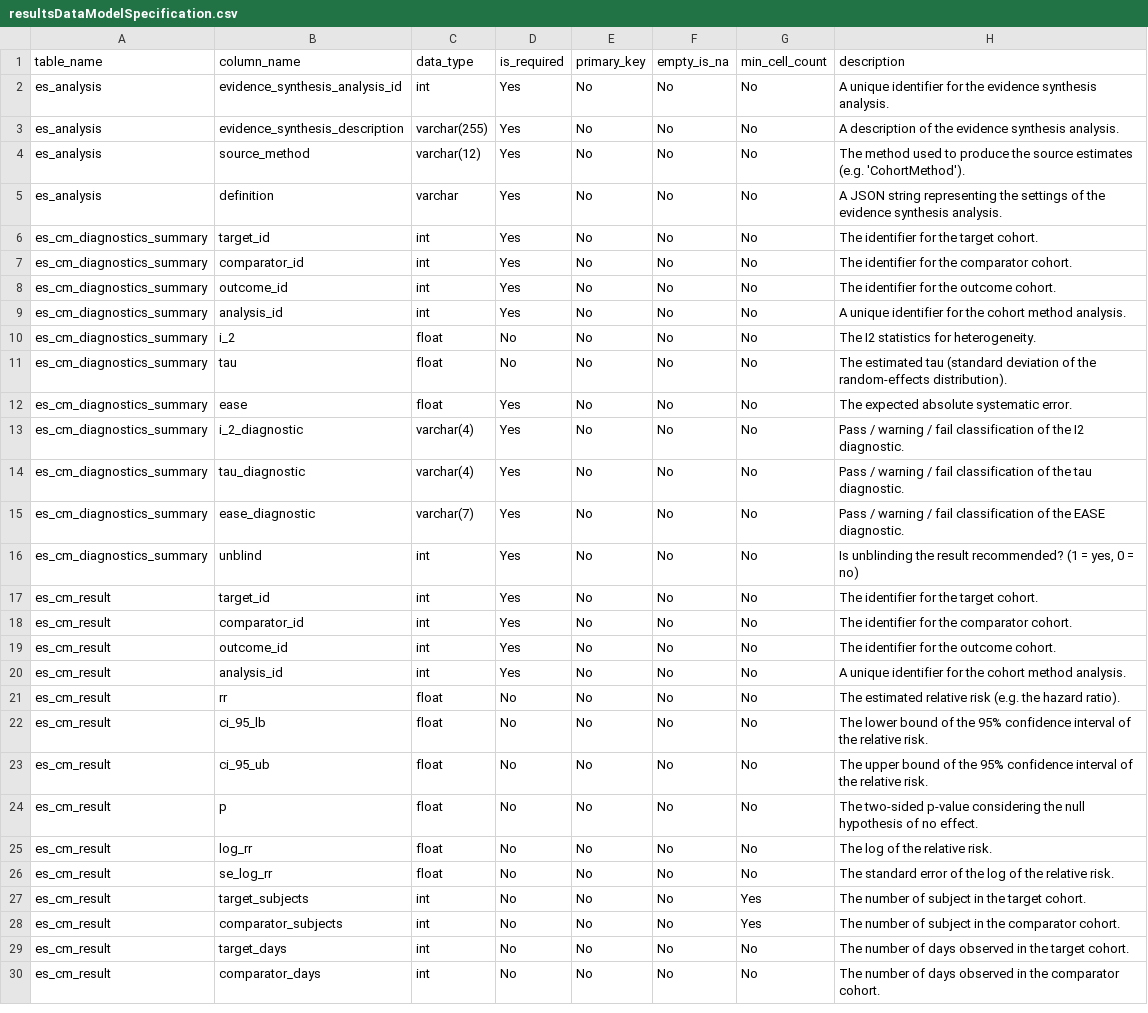
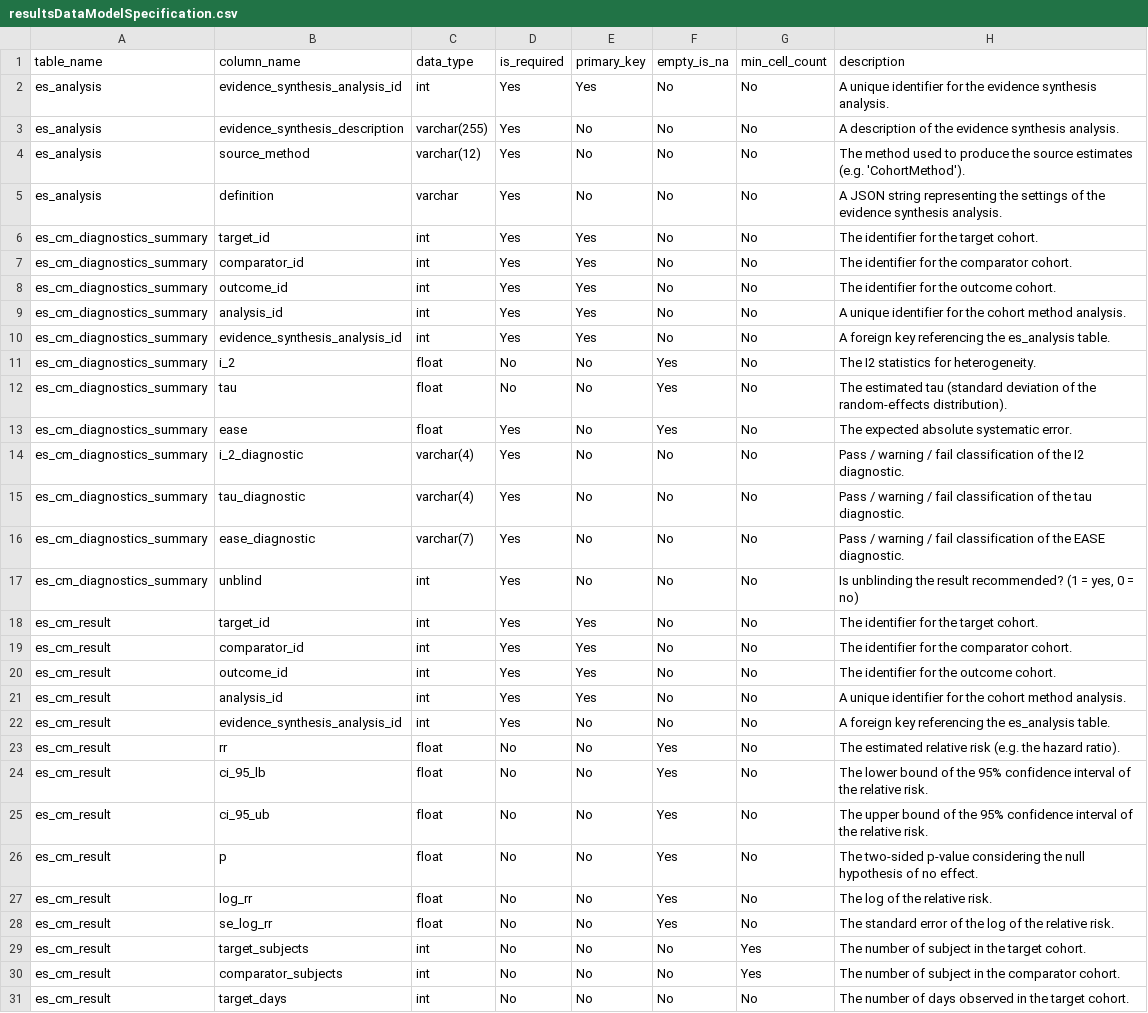
Before and after one commit to OHDSI/EvidenceSynthesisModule, a CSV file: resultsDataModelSpecification.csv, drawn as a sheet; only a part is shown; the shorter side is filled out with more unchanged rows; the diff covers the shown part only.

```diff
--- a/resultsDataModelSpecification.csv
+++ b/resultsDataModelSpecification.csv
@@ -1,3 +1,3 @@
 table_name,column_name,data_type,is_required,primary_key,empty_is_na,min_cell_count,description
-es_analysis,evidence_synthesis_analysis_id,int,Yes,No,No,No,A unique identifier for the evidence synthesis analysis.
+es_analysis,evidence_synthesis_analysis_id,int,Yes,Yes,No,No,A unique identifier for the evidence synthesis analysis.
 es_analysis,evidence_synthesis_description,varchar(255),Yes,No,No,No,A description of the evidence synthesis analysis.
@@ -5,9 +5,10 @@ es_analysis,source_method,varchar(12),Yes,No,No,No,The method used to produce th
 es_analysis,definition,varchar,Yes,No,No,No,A JSON string representing the settings of the evidence synthesis analysis.
-es_cm_diagnostics_summary,target_id,int,Yes,No,No,No,The identifier for the target cohort.
-es_cm_diagnostics_summary,comparator_id,int,Yes,No,No,No,The identifier for the comparator cohort.
-es_cm_diagnostics_summary,outcome_id,int,Yes,No,No,No,The identifier for the outcome cohort.
-es_cm_diagnostics_summary,analysis_id,int,Yes,No,No,No,A unique identifier for the cohort method analysis.
-es_cm_diagnostics_summary,i_2,float,No,No,No,No,The I2 statistics for heterogeneity.
-es_cm_diagnostics_summary,tau,float,No,No,No,No,The estimated tau (standard deviation of the random-effects distribution).
-es_cm_diagnostics_summary,ease,float,Yes,No,No,No,The expected absolute systematic error.
+es_cm_diagnostics_summary,target_id,int,Yes,Yes,No,No,The identifier for the target cohort.
+es_cm_diagnostics_summary,comparator_id,int,Yes,Yes,No,No,The identifier for the comparator cohort.
+es_cm_diagnostics_summary,outcome_id,int,Yes,Yes,No,No,The identifier for the outcome cohort.
+es_cm_diagnostics_summary,analysis_id,int,Yes,Yes,No,No,A unique identifier for the cohort method analysis.
+es_cm_diagnostics_summary,evidence_synthesis_analysis_id,int,Yes,Yes,No,No,A foreign key referencing the es_analysis table.
+es_cm_diagnostics_summary,i_2,float,No,No,Yes,No,The I2 statistics for heterogeneity.
+es_cm_diagnostics_summary,tau,float,No,No,Yes,No,The estimated tau (standard deviation of the random-effects distribution).
+es_cm_diagnostics_summary,ease,float,Yes,No,Yes,No,The expected absolute systematic error.
 es_cm_diagnostics_summary,i_2_diagnostic,varchar(4),Yes,No,No,No,Pass / warning / fail classification of the I2 diagnostic.
@@ -16,12 +17,13 @@ es_cm_diagnostics_summary,ease_diagnostic,varchar(7),Yes,No,No,No,Pass / warning
 es_cm_diagnostics_summary,unblind,int,Yes,No,No,No,"Is unblinding the result recommended? (1 = yes, 0 = no)"
-es_cm_result,target_id,int,Yes,No,No,No,The identifier for the target cohort.
-es_cm_result,comparator_id,int,Yes,No,No,No,The identifier for the comparator cohort.
-es_cm_result,outcome_id,int,Yes,No,No,No,The identifier for the outcome cohort.
-es_cm_result,analysis_id,int,Yes,No,No,No,A unique identifier for the cohort method analysis.
-es_cm_result,rr,float,No,No,No,No,The estimated relative risk (e.g. the hazard ratio).
-es_cm_result,ci_95_lb,float,No,No,No,No,The lower bound of the 95% confidence interval of the relative risk.
-es_cm_result,ci_95_ub,float,No,No,No,No,The upper bound of the 95% confidence interval of the relative risk.
-es_cm_result,p,float,No,No,No,No,The two-sided p-value considering the null hypothesis of no effect.
-es_cm_result,log_rr,float,No,No,No,No,The log of the relative risk.
-es_cm_result,se_log_rr,float,No,No,No,No,The standard error of the log of the relative risk.
+es_cm_result,target_id,int,Yes,Yes,No,No,The identifier for the target cohort.
+es_cm_result,comparator_id,int,Yes,Yes,No,No,The identifier for the comparator cohort.
+es_cm_result,outcome_id,int,Yes,Yes,No,No,The identifier for the outcome cohort.
+es_cm_result,analysis_id,int,Yes,Yes,No,No,A unique identifier for the cohort method analysis.
+es_cm_result,evidence_synthesis_analysis_id,int,Yes,No,No,No,A foreign key referencing the es_analysis table.
+es_cm_result,rr,float,No,No,Yes,No,The estimated relative risk (e.g. the hazard ratio).
+es_cm_result,ci_95_lb,float,No,No,Yes,No,The lower bound of the 95% confidence interval of the relative risk.
+es_cm_result,ci_95_ub,float,No,No,Yes,No,The upper bound of the 95% confidence interval of the relative risk.
+es_cm_result,p,float,No,No,Yes,No,The two-sided p-value considering the null hypothesis of no effect.
+es_cm_result,log_rr,float,No,No,Yes,No,The log of the relative risk.
+es_cm_result,se_log_rr,float,No,No,Yes,No,The standard error of the log of the relative risk.
 es_cm_result,target_subjects,int,No,No,No,Yes,The number of subject in the target cohort.
```
Also changed, not shown: 6 edited cells elsewhere in this file, 2 other files.
